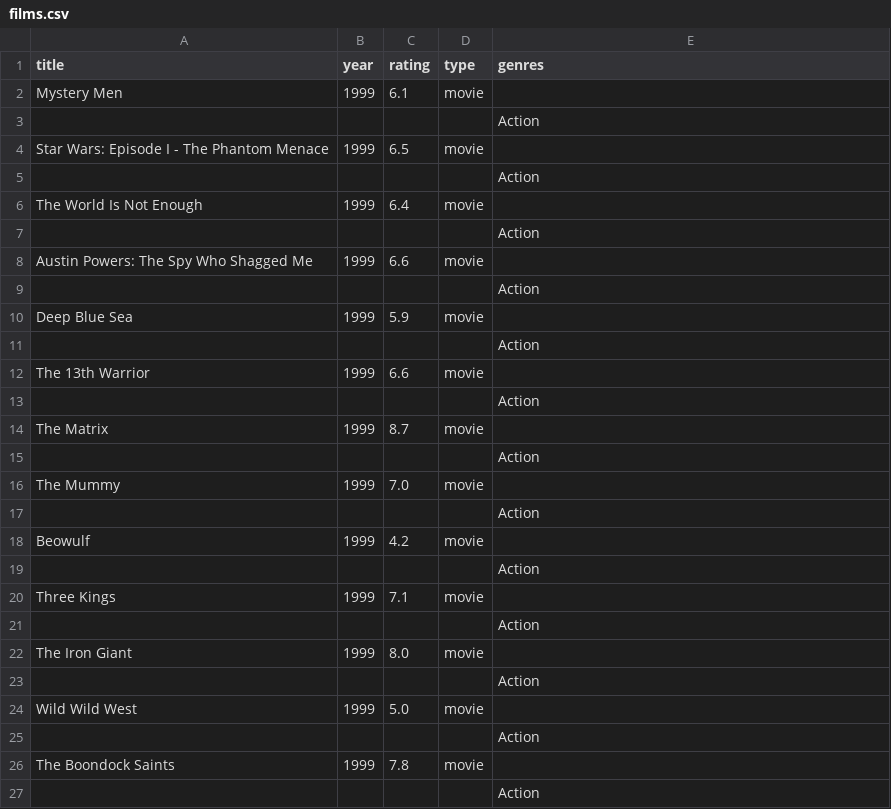
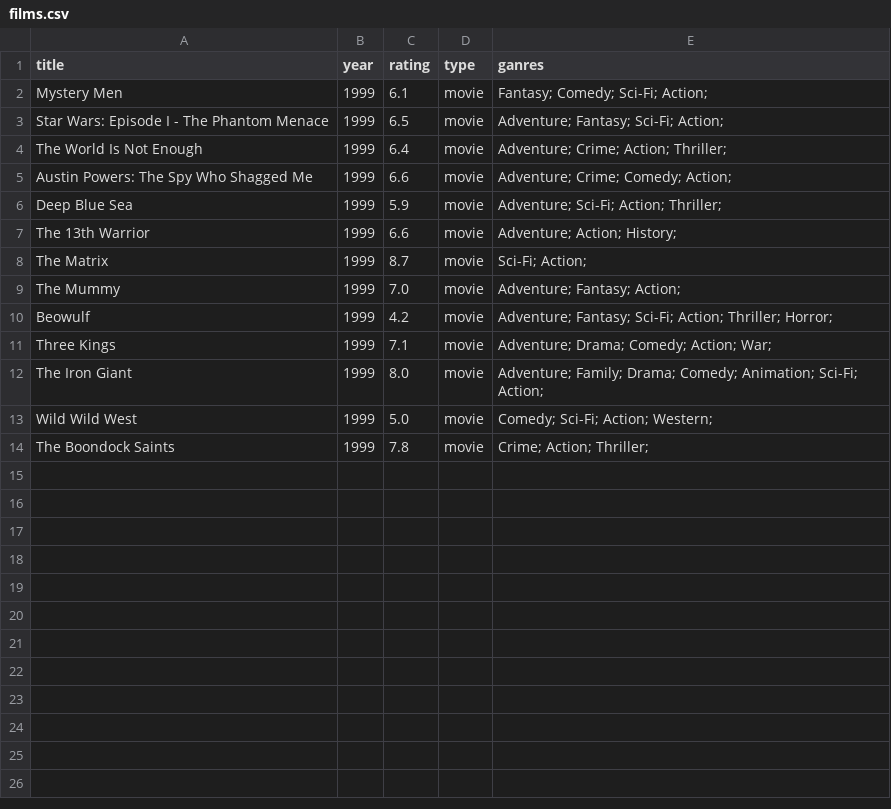
Before and after one commit to osgrek/homework_12.2, a CSV file: genres/Action/films.csv, drawn as a sheet.

```diff
--- a/genres/Action/films.csv
+++ b/genres/Action/films.csv
@@ -1,27 +1,14 @@
-title,year,rating,type,genres
-Mystery Men,1999,6.1,movie,
-,,,,Action
-Star Wars: Episode I - The Phantom Menace,1999,6.5,movie,
-,,,,Action
-The World Is Not Enough,1999,6.4,movie,
-,,,,Action
-Austin Powers: The Spy Who Shagged Me,1999,6.6,movie,
-,,,,Action
-Deep Blue Sea,1999,5.9,movie,
-,,,,Action
-The 13th Warrior,1999,6.6,movie,
-,,,,Action
-The Matrix,1999,8.7,movie,
-,,,,Action
-The Mummy,1999,7.0,movie,
-,,,,Action
-Beowulf,1999,4.2,movie,
-,,,,Action
-Three Kings,1999,7.1,movie,
-,,,,Action
-The Iron Giant,1999,8.0,movie,
-,,,,Action
-Wild Wild West,1999,5.0,movie,
-,,,,Action
-The Boondock Saints,1999,7.8,movie,
-,,,,Action
+title,year,rating,type,ganres
+Mystery Men,1999,6.1,movie,Fantasy; Comedy; Sci-Fi; Action;
+Star Wars: Episode I - The Phantom Menace,1999,6.5,movie,Adventure; Fantasy; Sci-Fi; Action;
+The World Is Not Enough,1999,6.4,movie,Adventure; Crime; Action; Thriller;
+Austin Powers: The Spy Who Shagged Me,1999,6.6,movie,Adventure; Crime; Comedy; Action;
+Deep Blue Sea,1999,5.9,movie,Adventure; Sci-Fi; Action; Thriller;
+The 13th Warrior,1999,6.6,movie,Adventure; Action; History;
+The Matrix,1999,8.7,movie,Sci-Fi; Action;
+The Mummy,1999,7.0,movie,Adventure; Fantasy; Action;
+Beowulf,1999,4.2,movie,Adventure; Fantasy; Sci-Fi; Action; Thriller; Horror;
+Three Kings,1999,7.1,movie,Adventure; Drama; Comedy; Action; War;
+The Iron Giant,1999,8.0,movie,Adventure; Family; Drama; Comedy; Animation; Sci-Fi; Action;
+Wild Wild West,1999,5.0,movie,Comedy; Sci-Fi; Action; Western;
+The Boondock Saints,1999,7.8,movie,Crime; Action; Thriller;
```
Also changed, not shown: genres/Adventure/films.csv, genres/Comedy/films.csv, 16 other files.
